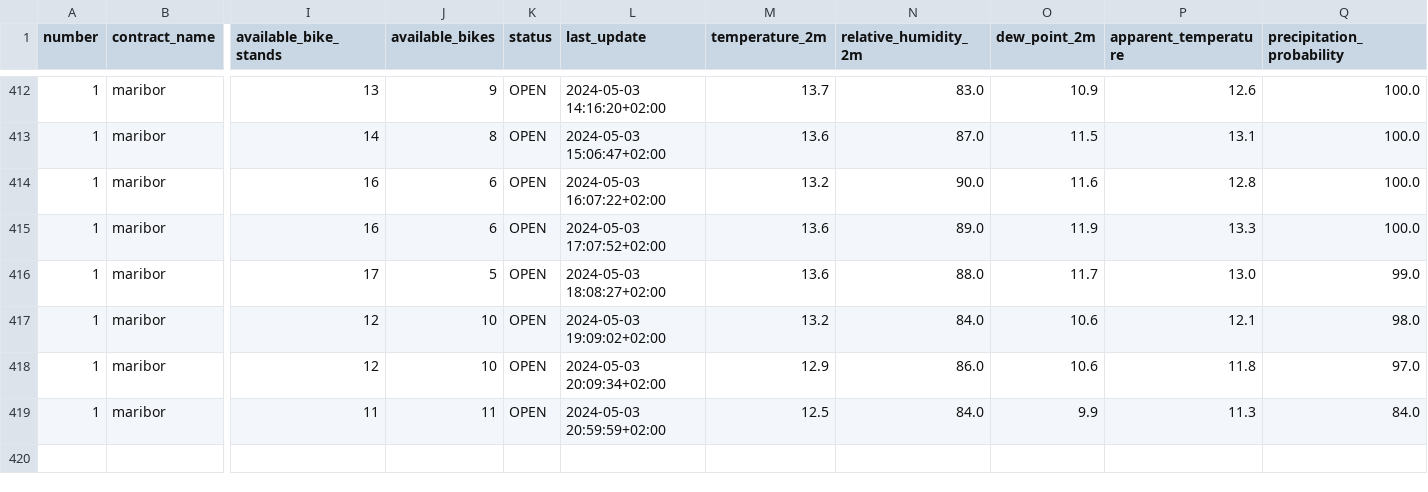
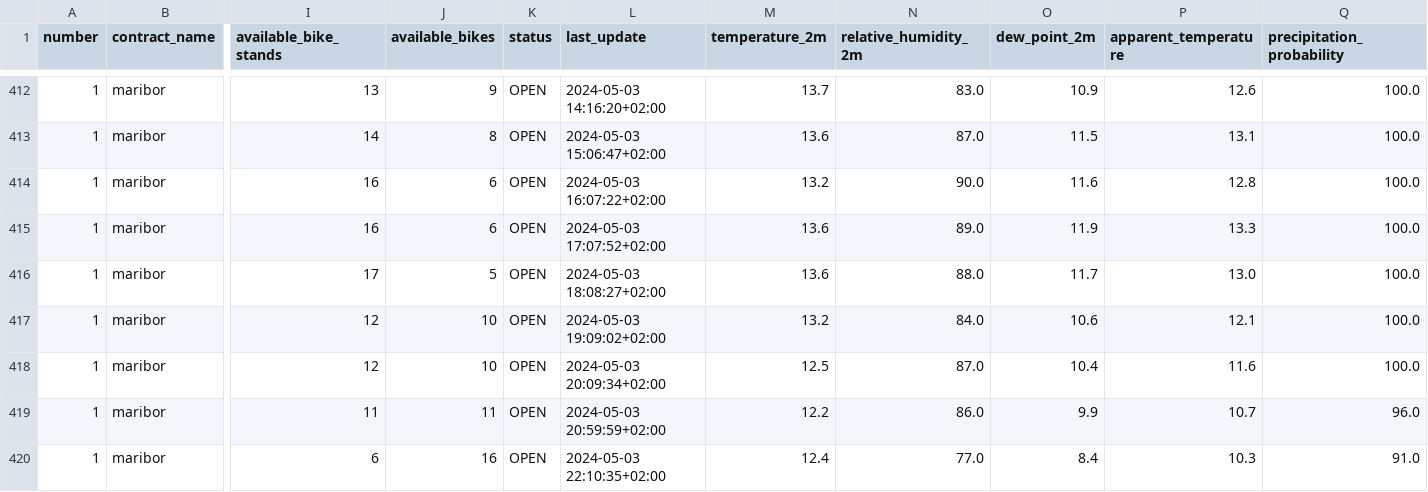
Before and after one commit to PetelinekBenjamin/ML1, a CSV file: data/processed/GOSPOSVETSKA C - TURNERJEVA UL.csv, drawn as a sheet; only a part is shown, gaps mark what is left out; rows hold the shown columns only; the diff names each change by its address in the sheet, - before the commit and + after, or states it on an @@ line.

```diff
--- a/data/processed/GOSPOSVETSKA C - TURNERJEVA UL.csv
+++ b/data/processed/GOSPOSVETSKA C - TURNERJEVA UL.csv
-Q416 (precipitation_probability): 99.0
+Q416 (precipitation_probability): 100.0
-Q417 (precipitation_probability): 98.0
+Q417 (precipitation_probability): 100.0
-M418 (temperature_2m): 12.9
+M418 (temperature_2m): 12.5
-N418 (relative_humidity_2m): 86.0
+N418 (relative_humidity_2m): 87.0
-O418 (dew_point_2m): 10.6
+O418 (dew_point_2m): 10.4
-P418 (apparent_temperature): 11.8
+P418 (apparent_temperature): 11.6
-Q418 (precipitation_probability): 97.0
+Q418 (precipitation_probability): 100.0
-M419 (temperature_2m): 12.5
+M419 (temperature_2m): 12.2
-N419 (relative_humidity_2m): 84.0
+N419 (relative_humidity_2m): 86.0
-P419 (apparent_temperature): 11.3
+P419 (apparent_temperature): 10.7
-Q419 (precipitation_probability): 84.0
+Q419 (precipitation_probability): 96.0
+row 420: 1 | maribor | 6 | 16 | OPEN | 2024-05-03 22:10:35+02:00 | 12.4 | 77.0 | 8.4 | 10.3 | 91.0
```
Also changed, not shown: 2 other files.
